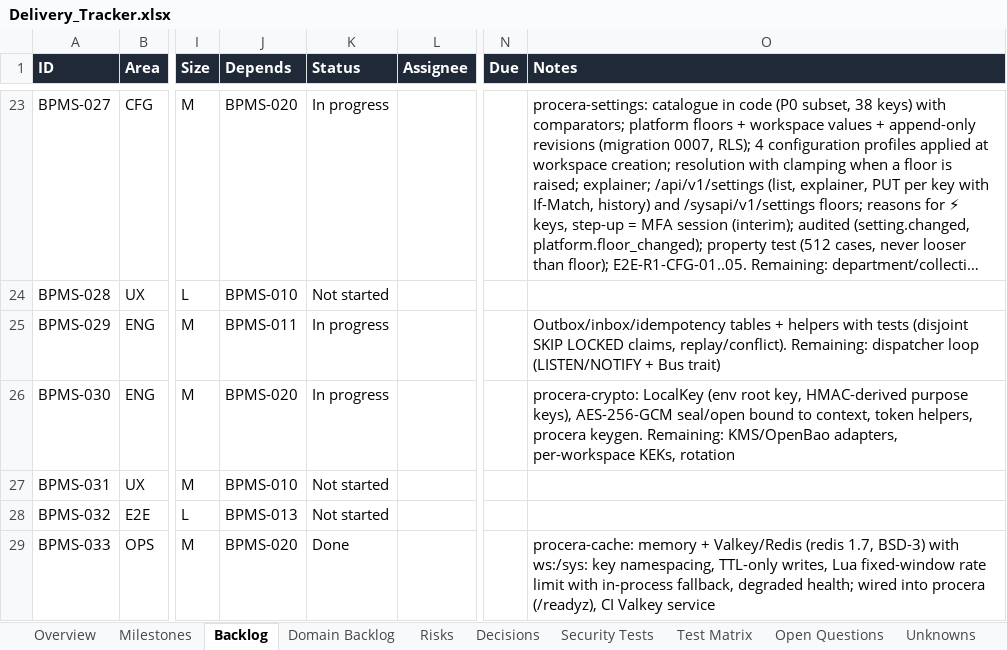
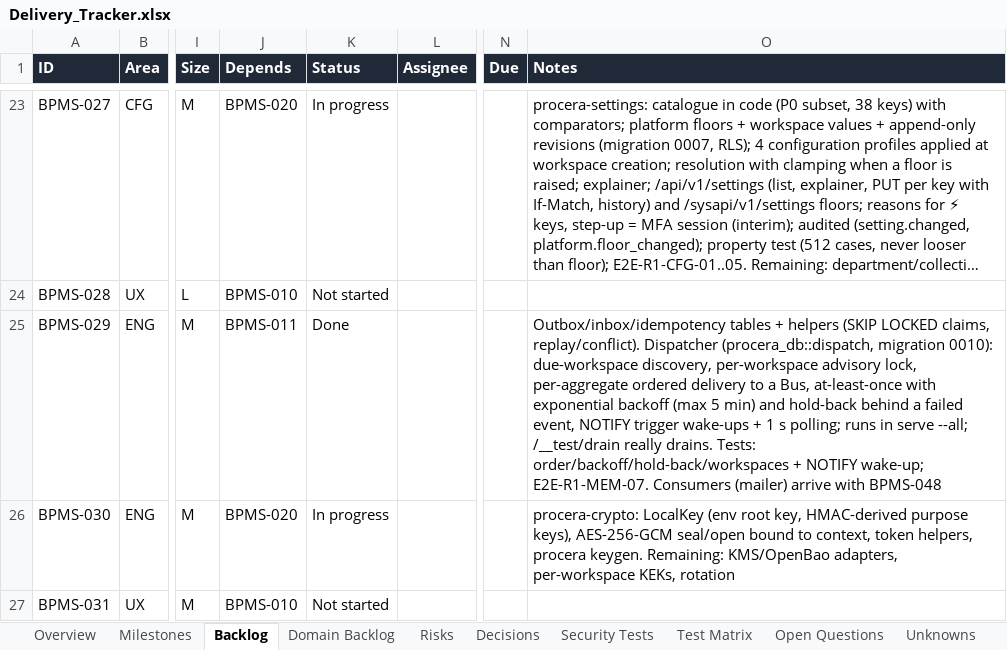
Before and after one commit to CasualOffice/Procera, an Excel workbook: trackers/Delivery_Tracker.xlsx, sheet Backlog, drawn as a sheet; only a part is shown, gaps mark what is left out; the shorter side is filled out with more unchanged rows; long unchanged cells end in …; values as stored, in another font and other column widths than the file's, no borders; conditional formats and table styles not drawn; the diff names each change by its address in the sheet, - before the commit and + after, or states it on an @@ line.

Commit message:
docs: tracker marks BPMS-029 done
Signed-off-by: sachin sarwa <schnsrw@gmail.com>

```diff
--- a/trackers/Delivery_Tracker.xlsx (sheet Backlog)
+++ b/trackers/Delivery_Tracker.xlsx (sheet Backlog)
-K25 (Status): In progress
+K25 (Status): Done
-O25 (Notes): …+ helpers with tests (disjoint SKIP LOCKED claims, replay/conflict). Remaining: dispatcher loop (LISTEN/NOTIFY + Bus trait)
+O25 (Notes): …+ helpers (SKIP LOCKED claims, replay/conflict). Dispatcher (procera_db::dispatch, migration 0010): due-workspace discovery, per-workspace advisory lock, per-aggregate ordered delivery to a Bus, at-least-once with exponential backoff (max 5 min) and hold-back behind a failed event, NOTIFY trigger wake-ups + 1 s polling; runs in serve --all; /__test/drain really drains. Tests: order/backoff/hold-back/workspaces + NOTIFY wake-up; E2E-R1-MEM-07. Consumers (mailer) arrive with BPMS-048
```
Also changed, not shown: sheet Domain Backlog, 6 other files.
